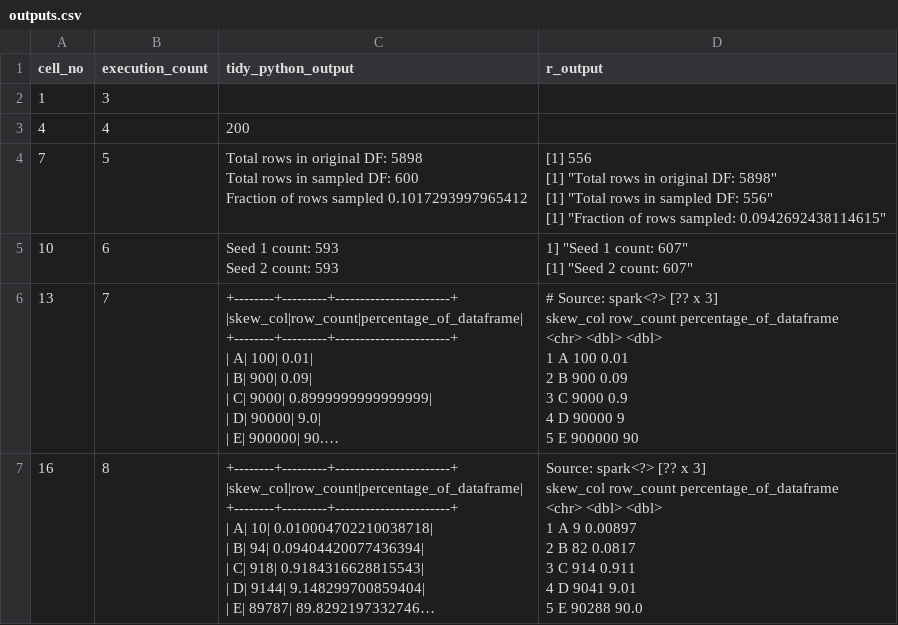
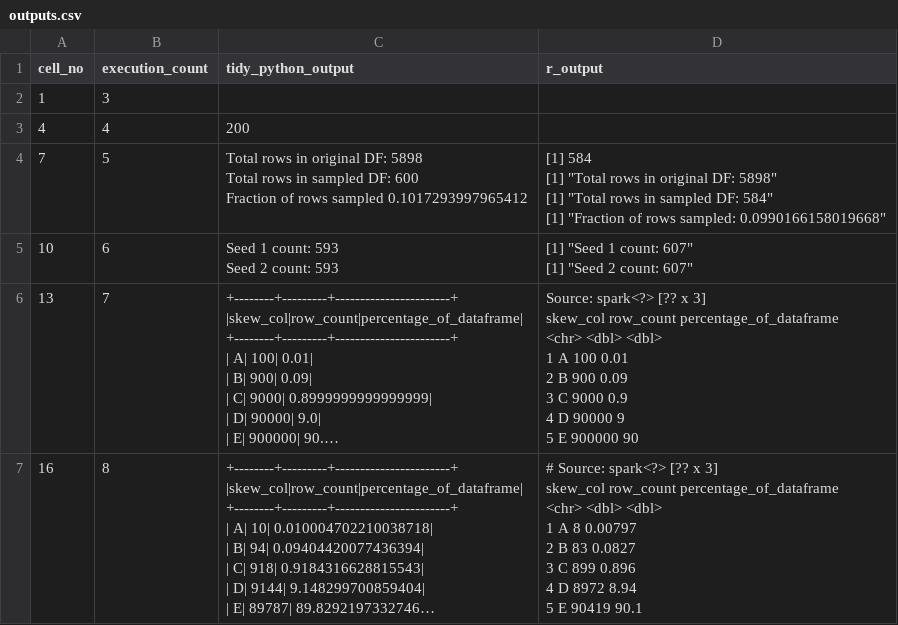
Before and after one commit to best-practice-and-impact/ons-spark, a CSV file: ons-spark/raw-notebooks/sampling/outputs.csv, drawn as a sheet; only a part is shown; long unchanged cells end in …; ↵ is a line break in a cell; the diff covers the shown part only; the diff names each change by its address in the sheet, - before the commit and + after, or states it on an @@ line.

```diff
--- a/ons-spark/raw-notebooks/sampling/outputs.csv
+++ b/ons-spark/raw-notebooks/sampling/outputs.csv
-D4 (r_output): [1] 556 ↵ [1] "Total rows in original DF: 5898" ↵ [1] "Total rows in sampled DF: 556" ↵ [1] "Fraction of rows sampled: 0.0942692438114615"
+D4 (r_output): [1] 584 ↵ [1] "Total rows in original DF: 5898" ↵ [1] "Total rows in sampled DF: 584" ↵ [1] "Fraction of rows sampled: 0.0990166158019668"
-D5 (r_output): 1] "Seed 1…
+D5 (r_output): [1] "Seed 1…
-D6 (r_output): # Source: spark<?>…
+D6 (r_output): Source: spark<?>…
-D7 (r_output): Source: spark<?> [?? x 3] ↵ skew_col row_count percentage_of_dataframe ↵ <chr> <dbl> <dbl> ↵ 1 A 9 0.00897 ↵ 2 B 82 0.0817 ↵ 3 C 914 0.911 ↵ 4 D 9041 9.01 ↵ 5 E 90288 90.0
+D7 (r_output): # Source: spark<?> [?? x 3] ↵ skew_col row_count percentage_of_dataframe ↵ <chr> <dbl> <dbl> ↵ 1 A 8 0.00797 ↵ 2 B 83 0.0827 ↵ 3 C 899 0.896 ↵ 4 D 8972 8.94 ↵ 5 E 90419 90.1
```
Also changed, not shown: 5 edited cells elsewhere in this file, 2 other files.
